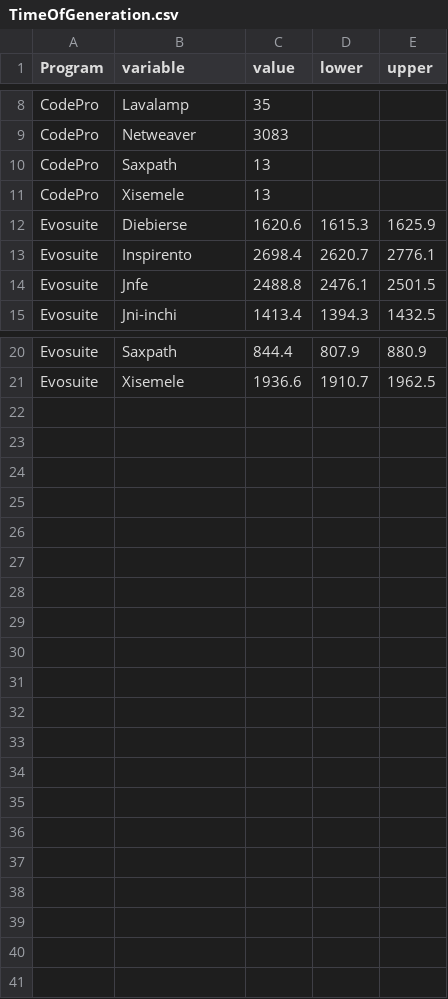
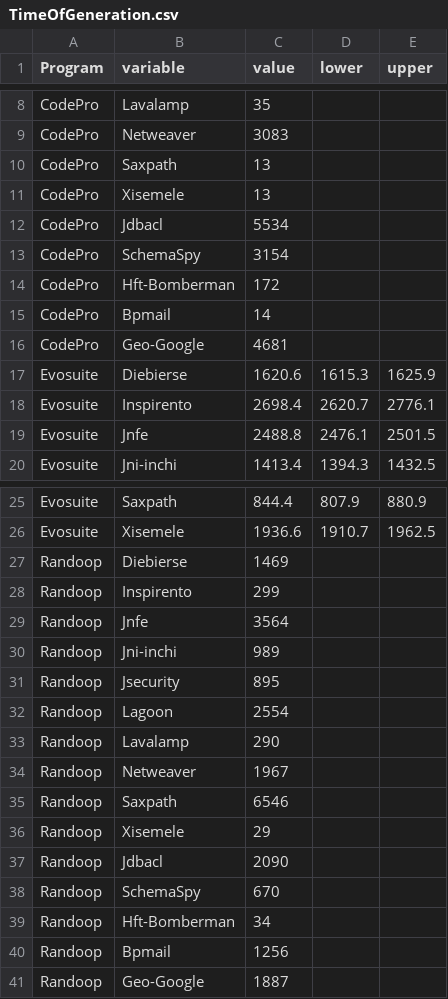
Before and after one commit to jakepetrovic/Jesh_Jacob_QualityOfTestsPaper, a CSV file: RGraphs/TimeOfGeneration.csv, drawn as a sheet; only a part is shown, gaps mark what is left out.

Commit message:
Added Updated Data to First Few Figures

```diff
--- a/RGraphs/TimeOfGeneration.csv
+++ b/RGraphs/TimeOfGeneration.csv
@@ -11,2 +11,7 @@ CodePro,Saxpath,13,,
 CodePro,Xisemele,13,,
+CodePro,Jdbacl,5534,,
+CodePro,SchemaSpy,3154,,
+CodePro,Hft-Bomberman,172,,
+CodePro,Bpmail,14,,
+CodePro,Geo-Google,4681,,
 Evosuite,Diebierse,1620.6,1615.3,1625.9
@@ -21 +26,16 @@ Evosuite,Saxpath,844.4,807.9,880.9
 Evosuite,Xisemele,1936.6,1910.7,1962.5
+Randoop,Diebierse,1469,,
+Randoop,Inspirento,299,,
+Randoop,Jnfe,3564,,
+Randoop,Jni-inchi,989,,
+Randoop,Jsecurity,895,,
+Randoop,Lagoon,2554,,
+Randoop,Lavalamp,290,,
+Randoop,Netweaver,1967,,
+Randoop,Saxpath,6546,,
+Randoop,Xisemele,29,,
+Randoop,Jdbacl,2090,,
+Randoop,SchemaSpy,670,,
+Randoop,Hft-Bomberman,34,,
+Randoop,Bpmail,1256,,
+Randoop,Geo-Google,1887,,
```
Also changed, not shown: 11 other files.
